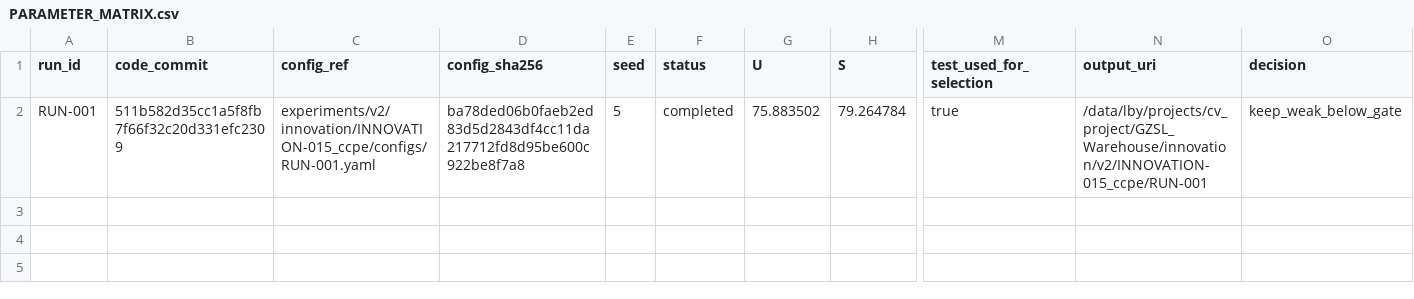
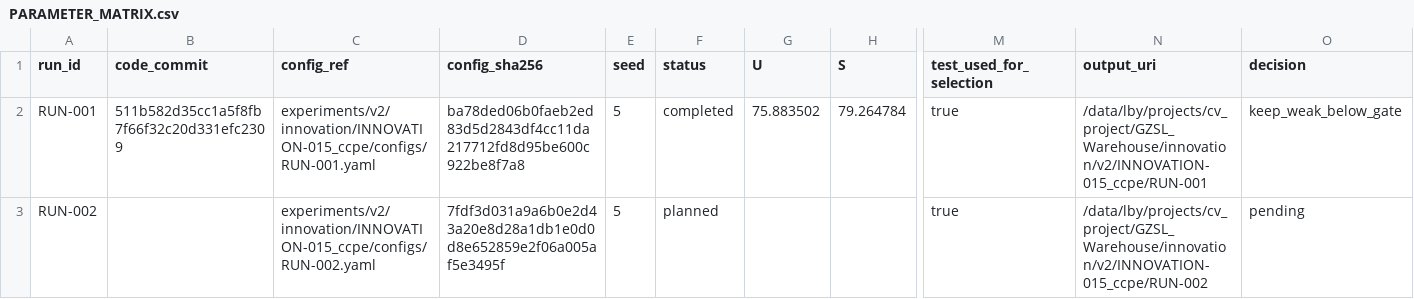
Before and after one commit to GetlotMoney/gzsl-paper, a CSV file: experiments/v2/innovation/INNOVATION-015_ccpe/PARAMETER_MATRIX.csv, drawn as a sheet; only a part is shown, gaps mark what is left out; rows hold the shown columns only; the diff names each change by its address in the sheet, - before the commit and + after, or states it on an @@ line.

Commit message:
experiment: preregister CCPE top4 rescue

```diff
--- a/experiments/v2/innovation/INNOVATION-015_ccpe/PARAMETER_MATRIX.csv
+++ b/experiments/v2/innovation/INNOVATION-015_ccpe/PARAMETER_MATRIX.csv
+row 3: RUN-002 |  | experiments/v2/innovation/INNOVATION-015_ccpe/configs/RUN-002.yaml | 7fdf3d031a9a6b0e2d43a20e8d28a1db1e0d0d8e652859e2f06a005af5e3495f | 5 | planned |  |  | true | /data/lby/projects/cv_project/GZSL_Warehouse/innovation/v2/INNOVATION-015_ccpe/RUN-002 | pending
```
Also changed, not shown: 5 other files.
